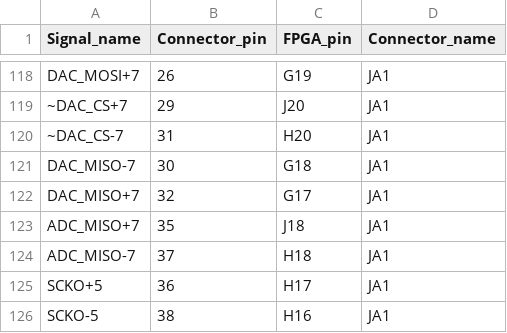
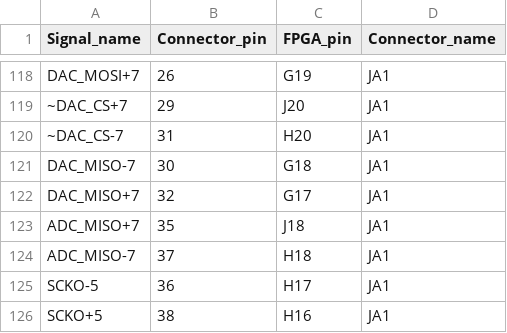
Before and after one commit to LincolnCB/rev_d_shim, a CSV file: docs/pinout.csv, drawn as a sheet; only a part is shown, gaps mark what is left out.

Commit message:
Fixed pinout issue from pinout CSV

```diff
--- a/docs/pinout.csv
+++ b/docs/pinout.csv
@@ -124,3 +124,3 @@ ADC_MISO+7,35,J18,JA1
 ADC_MISO-7,37,H18,JA1
-SCKO+5,36,H17,JA1
-SCKO-5,38,H16,JA1
+SCKO-5,36,H17,JA1
+SCKO+5,38,H16,JA1
```
Also changed, not shown: 2 other files.
